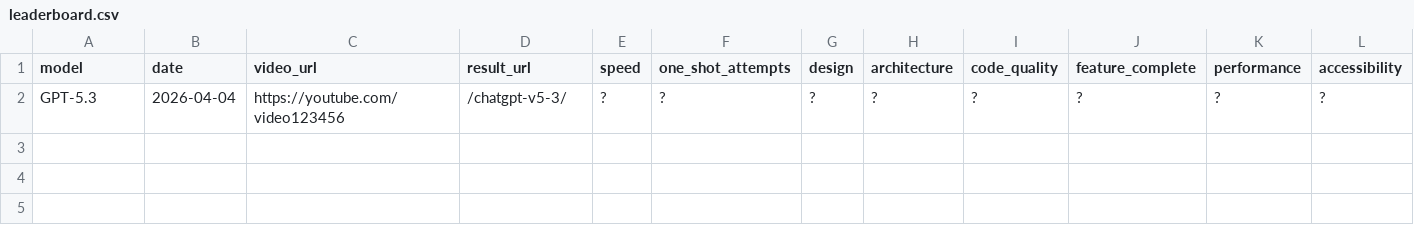
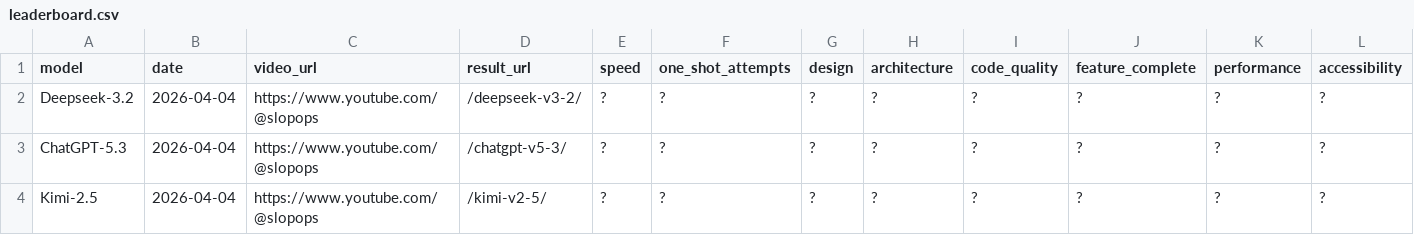
Before and after one commit to SlopOps/gironimo-bench, a CSV file: docs/results/leaderboard.csv, drawn as a sheet; only a part is shown; addresses are those after the commit; rows hold the shown columns only; the diff names each change by its address in the sheet, - before the commit and + after, or states it on an @@ line.

Commit message:
Update leaderboard.csv

```diff
--- a/docs/results/leaderboard.csv
+++ b/docs/results/leaderboard.csv
+row 2: Deepseek-3.2 | 2026-04-04 | https://www.youtube.com/@slopops | /deepseek-v3-2/ | ? | ? | ? | ? | ? | ? | ? | ?
-A3 (model): GPT-5.3
+A3 (model): ChatGPT-5.3
-C3 (video_url): https://youtube.com/video123456
+C3 (video_url): https://www.youtube.com/@slopops
+row 4: Kimi-2.5 | 2026-04-04 | https://www.youtube.com/@slopops | /kimi-v2-5/ | ? | ? | ? | ? | ? | ? | ? | ?
```
